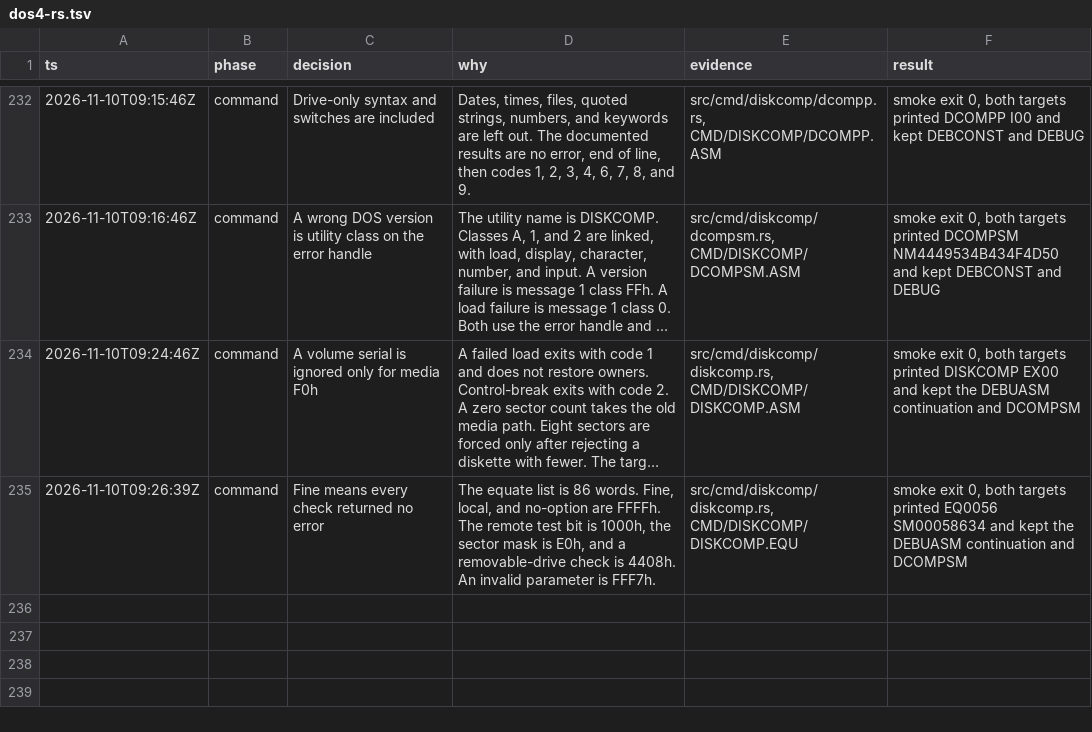
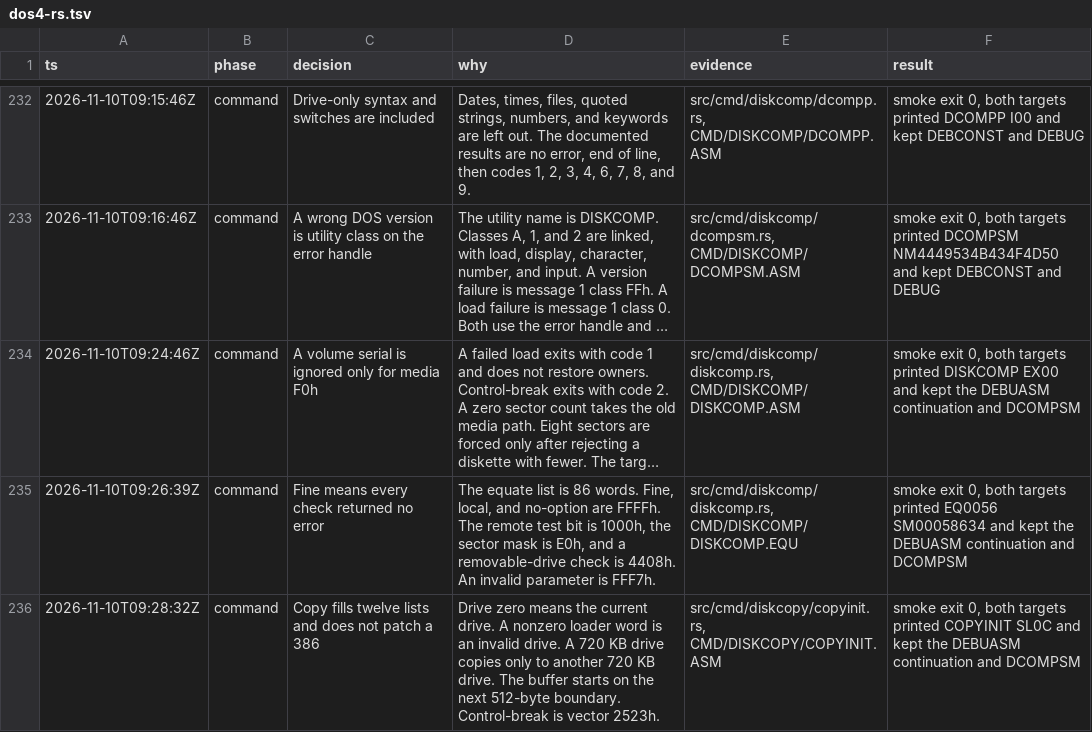
Before and after one commit to JamesLinYJ/DOS-RS, a TSV file: .audit/dos4-rs.tsv, drawn as a sheet; only a part is shown, gaps mark what is left out; long unchanged cells end in ….

Commit message:
feat(diskcopy): fill twelve lists without a 386 patch
Drive zero means the current drive. A 720 KB drive copies only to
another 720 KB drive.

```diff
--- a/.audit/dos4-rs.tsv
+++ b/.audit/dos4-rs.tsv
@@ -235 +235,2 @@ ts	phase	decision	why	evidence	result
 2026-11-10T09:26:39Z	command	Fine means every check returned no error	The equate list is 86 words. Fine, local, and no-option are FFFFh. The remote test bit is 1000h, the sector mask is E0h, and a removable-drive check is 4408h. An invalid parameter is FFF7h.	src/cmd/diskcomp/diskcomp.rs, CMD/DISKCOMP/DISKCOMP.EQU	smoke exit 0, both targets printed EQ0056 SM00058634 and kept the DEBUASM continuation and DCOMPSM
+2026-11-10T09:28:32Z	command	Copy fills twelve lists and does not patch a 386	Drive zero means the current drive. A nonzero loader word is an invalid drive. A 720 KB drive copies only to another 720 KB drive. The buffer starts on the next 512-byte boundary. Control-break is vector 2523h.	src/cmd/diskcopy/copyinit.rs, CMD/DISKCOPY/COPYINIT.ASM	smoke exit 0, both targets printed COPYINIT SL0C and kept the DEBUASM continuation and DCOMPSM
```
Also changed, not shown: checklist/v4.0.tsv, 8 other files.
